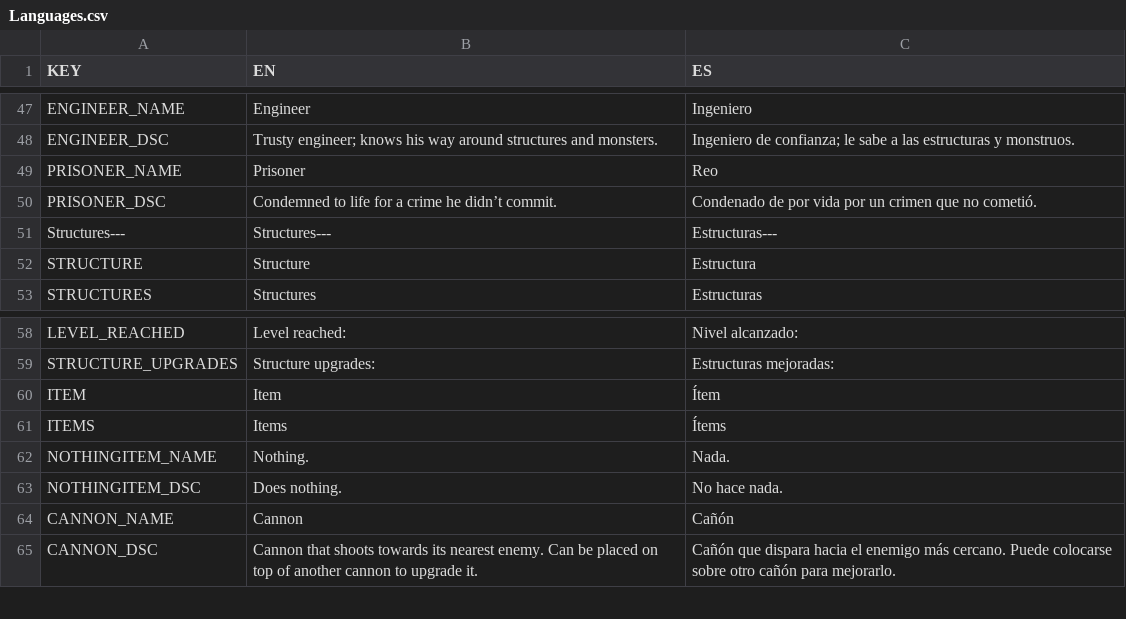
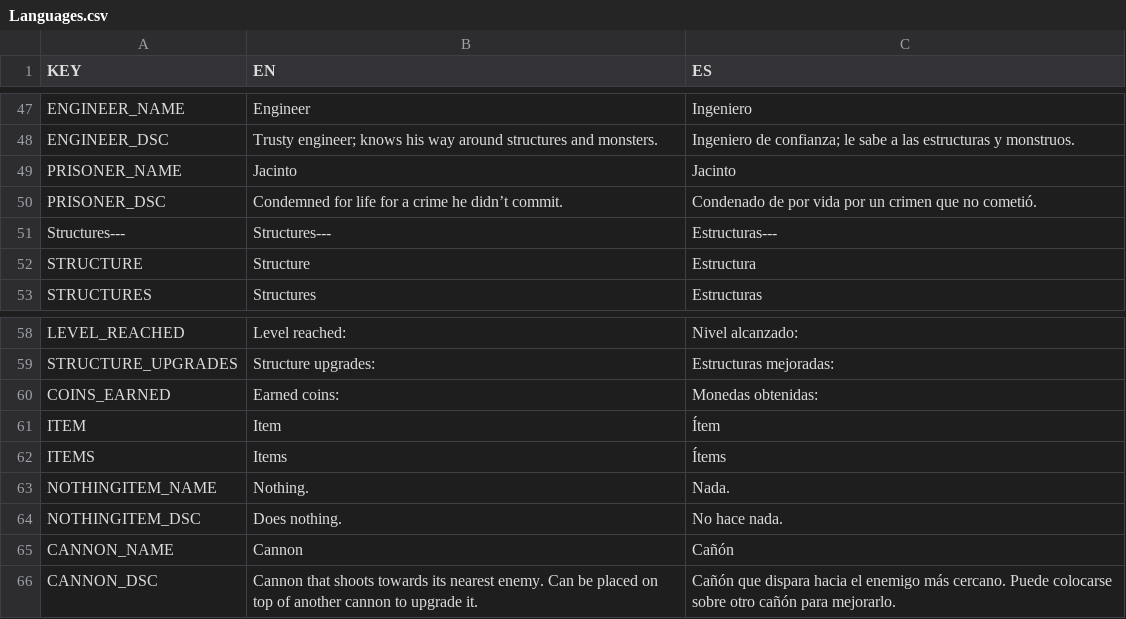
Before and after one commit to gabulate/Tower-Survivors, a CSV file: Assets/Code/Localisation/Languages.csv, drawn as a sheet; only a part is shown, gaps mark what is left out.

Commit message:
Implemented coins

```diff
--- a/Assets/Code/Localisation/Languages.csv
+++ b/Assets/Code/Localisation/Languages.csv
@@ -48,4 +48,4 @@ ENGINEER_NAME,Engineer,Ingeniero
 ENGINEER_DSC,Trusty engineer; knows his way around structures and monsters.,Ingeniero de confianza; le sabe a las estructuras y monstruos.
-PRISONER_NAME,Prisoner,Reo
-PRISONER_DSC,Condemned to life for a crime he didn’t commit.,Condenado de por vida por un crimen que no cometió.
+PRISONER_NAME,Jacinto,Jacinto
+PRISONER_DSC,Condemned for life for a crime he didn’t commit.,Condenado de por vida por un crimen que no cometió.
 Structures---,Structures---,Estructuras---
@@ -59,2 +59,3 @@ LEVEL_REACHED,Level reached:,Nivel alcanzado:
 STRUCTURE_UPGRADES,Structure upgrades:,Estructuras mejoradas:
+COINS_EARNED,Earned coins:,Monedas obtenidas:
 ITEM,Item,Ítem
```
Also changed, not shown: 22 other files.
